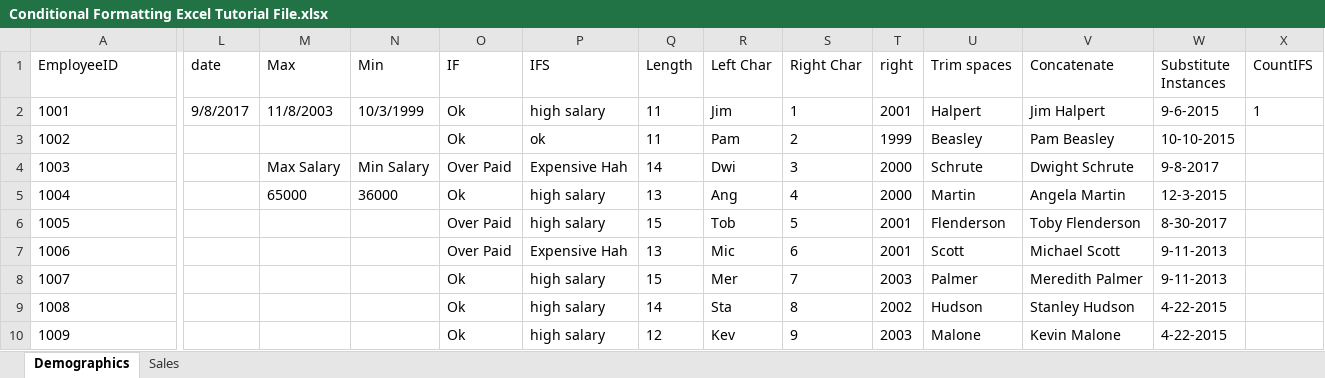
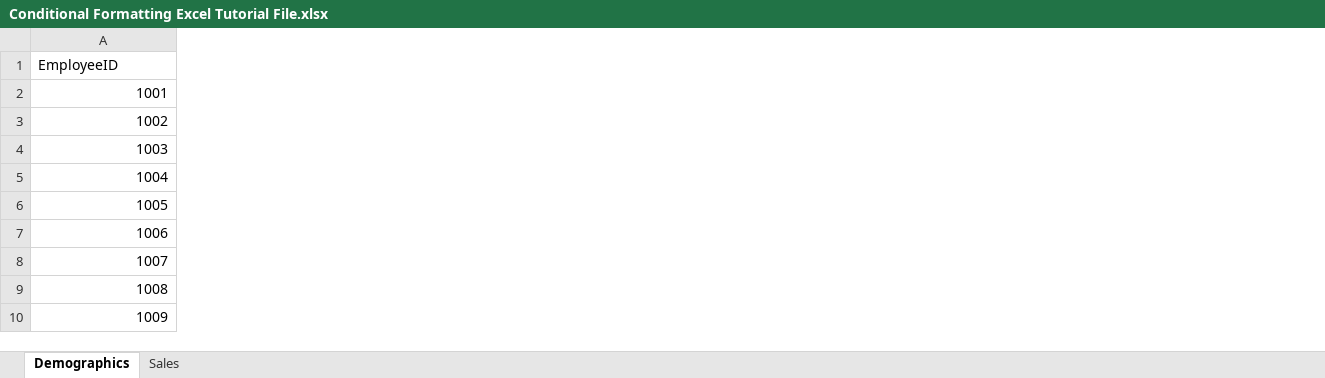
Before and after one commit to Jahadi-Hasan-Joy/Excel-learning, an Excel workbook: Conditional Formatting Excel Tutorial File.xlsx, sheet Demographics, drawn as a sheet; only a part is shown, gaps mark what is left out; values as stored, in another font and other column widths than the file's, no borders; the diff covers the shown part only; the diff names each change by its address in the sheet, - before the commit and + after, or states it on an @@ line.

```diff
--- a/Conditional Formatting Excel Tutorial File.xlsx (sheet Demographics)
+++ b/Conditional Formatting Excel Tutorial File.xlsx (sheet Demographics)
-column L (date), row 2: 9/8/2017
-column M (Max), rows 2-5: 11/8/2003 |  | Max Salary | 65000
-column N (Min), rows 2-5: 10/3/1999 |  | Min Salary | 36000
-column O (IF), rows 2-10: Ok | Ok | Over Paid | Ok | Over Paid | Over Paid | Ok | Ok | Ok
-column P (IFS), rows 2-10: high salary | ok | Expensive Hah | high salary | high salary | Expensive Hah | high salary | high salary | high salary
-column Q (Length), rows 2-10: 11 | 11 | 14 | 13 | 15 | 13 | 15 | 14 | 12
-column R (Left Char), rows 2-10: Jim | Pam | Dwi | Ang | Tob | Mic | Mer | Sta | Kev
-column S (Right Char), rows 2-10: 1 | 2 | 3 | 4 | 5 | 6 | 7 | 8 | 9
-column T (right), rows 2-10: 2001 | 1999 | 2000 | 2000 | 2001 | 2001 | 2003 | 2002 | 2003
-column U (Trim spaces), rows 2-10: Halpert | Beasley | Schrute | Martin | Flenderson | Scott | Palmer | Hudson | Malone
-column V (Concatenate), rows 2-10: Jim Halpert | Pam Beasley | Dwight Schrute | Angela Martin | Toby Flenderson | Michael Scott | Meredith Palmer | Stanley Hudson | Kevin Malone
-column W (Substitute Instances), rows 2-10: 9-6-2015 | 10-10-2015 | 9-8-2017 | 12-3-2015 | 8-30-2017 | 9-11-2013 | 9-11-2013 | 4-22-2015 | 4-22-2015
-column X (CountIFS), row 2: 1
-A2:A10 alignment: left
+A2:A10 alignment: right
```
Also changed, not shown: 2 removed columns and cell formats elsewhere in this sheet, sheet Sales, 10 other files.
